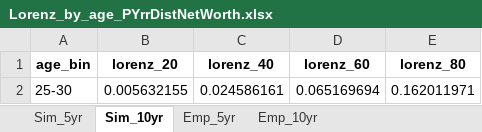
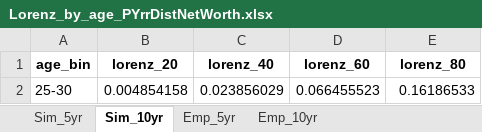
Before and after one commit to dedwar65/Chp1-HetReturns, an Excel workbook: Results/Lorenz_by_age_PYrrDistNetWorth.xlsx, sheet Sim_10yr, drawn as a sheet; values as stored, in another font and other column widths than the file's, no borders; removed rows and columns are numbered as before the commit, all else as after; the diff names each change by its address in the sheet, - before the commit and + after, or states it on an @@ line.

```diff
--- a/Results/Lorenz_by_age_PYrrDistNetWorth.xlsx (sheet Sim_10yr)
+++ b/Results/Lorenz_by_age_PYrrDistNetWorth.xlsx (sheet Sim_10yr)
-row 2: 25-30 | 0.005632155 | 0.024586161 | 0.065169694 | 0.162011971
+row 2: 25-30 | 0.004854158 | 0.023856029 | 0.066455523 | 0.16186533
```
Also changed, not shown: sheet Sim_5yr, Results/Lorenz_by_age_LCrrDistNetWorth.xlsx, Results/Lorenz_by_age_LCrrPointNetWorth.xlsx, 22 other files.
